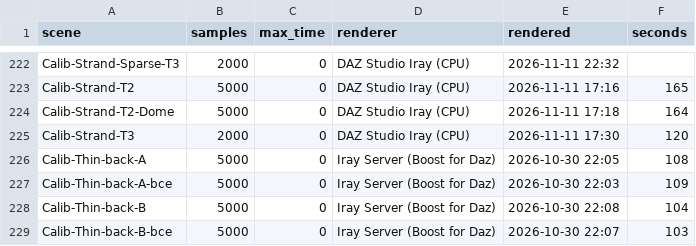
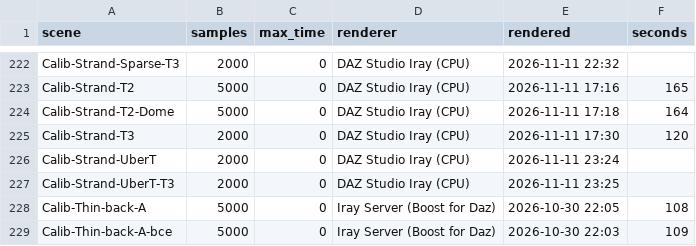
Before and after one commit to vysokyj/orbis, a TSV file: calib/references/iray/renders.tsv, drawn as a sheet; only a part is shown, gaps mark what is left out; the shorter side is filled out with more unchanged rows.

Commit message:
Take the Blended Dual Lobe Hair shader apart on strands
Its MDL is two weighted glossies over a diffuse transmission, not a hair
BSDF. Strand scenes with one part each show Iray's fibres drop the
transmission while prisms pass it, and a Universal on 1x curves matches
Iray's prisms without a fitted constant. The hair shader's own Iray
references stay out until rendered one per DAZ session (refs #79, #94).

```diff
--- a/calib/references/iray/renders.tsv
+++ b/calib/references/iray/renders.tsv
@@ -225,2 +225,4 @@ Calib-Strand-T2-Dome	5000	0	DAZ Studio Iray (CPU)	2026-11-11 17:18	164
 Calib-Strand-T3	2000	0	DAZ Studio Iray (CPU)	2026-11-11 17:30	120
+Calib-Strand-UberT	2000	0	DAZ Studio Iray (CPU)	2026-11-11 23:24	
+Calib-Strand-UberT-T3	2000	0	DAZ Studio Iray (CPU)	2026-11-11 23:25	
 Calib-Thin-back-A	5000	0	Iray Server (Boost for Daz)	2026-10-30 22:05	108
```
Also changed, not shown: 15 other files.
